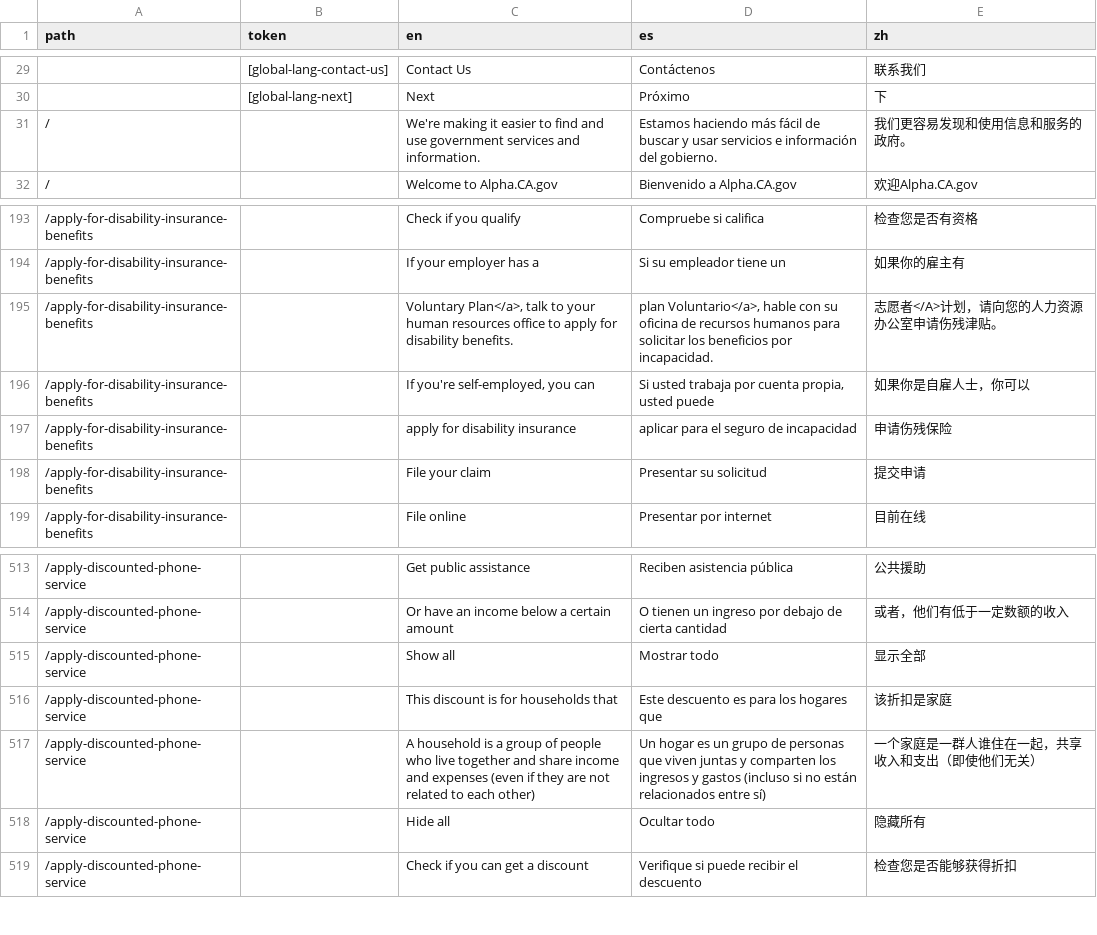
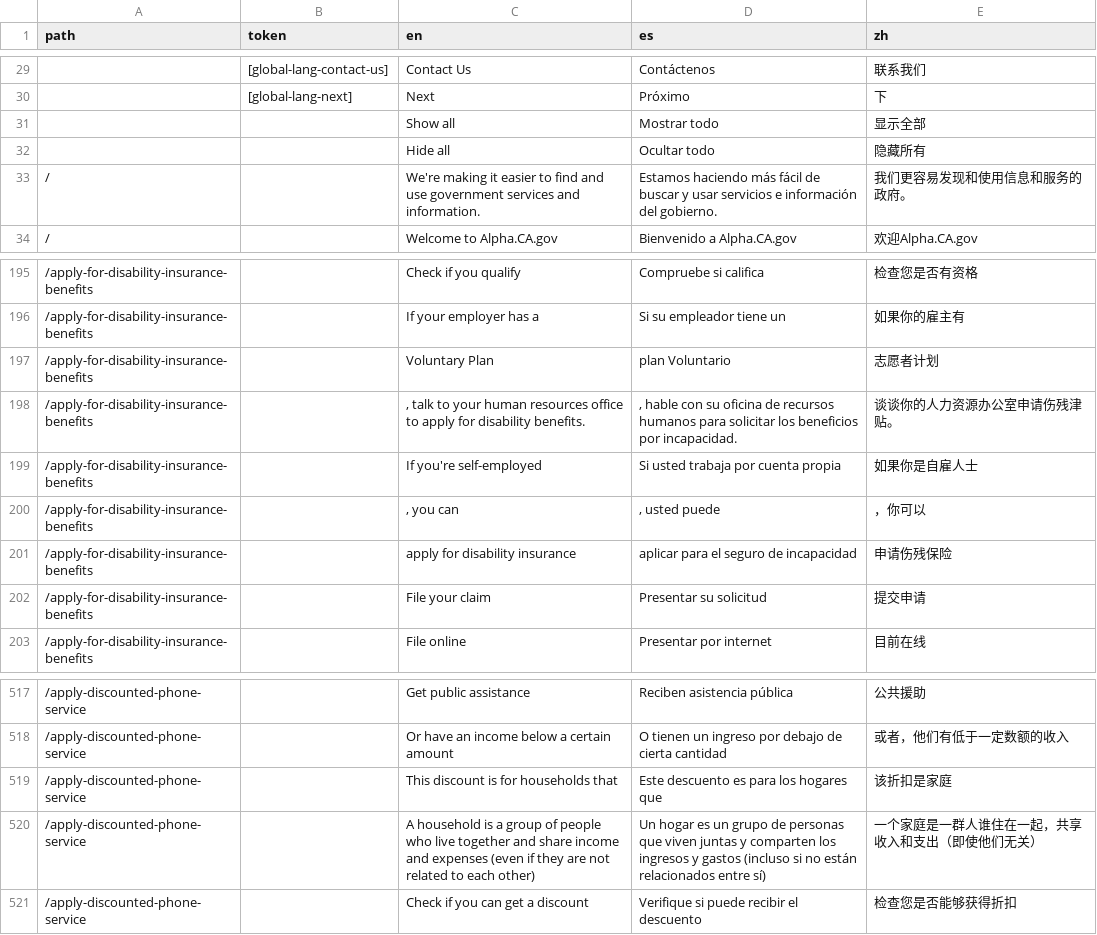
Before and after one commit to cagov/Alpha, a CSV file: src/lang-global.csv, drawn as a sheet; only a part is shown, gaps mark what is left out.

Commit message:
Fixed disability insurance bens

```diff
--- a/src/lang-global.csv
+++ b/src/lang-global.csv
@@ -30,2 +30,4 @@ path,token,en,es,zh
 ,[global-lang-next],Next,Próximo,下
+,,Show all,Mostrar todo,显示全部
+,,Hide all,Ocultar todo,隐藏所有
 /,,We're making it easier to find and use government services and information.,Estamos haciendo más fácil de buscar y usar servicios e información del gobierno.,我们更容易发现和使用信息和服务的政府。
@@ -194,4 +196,6 @@ path,token,en,es,zh
 /apply-for-disability-insurance-benefits,,If your employer has a,Si su empleador tiene un,如果你的雇主有
-/apply-for-disability-insurance-benefits,,"Voluntary Plan</a>, talk to your human resources office to apply for disability benefits.","plan Voluntario</a>, hable con su oficina de recursos humanos para solicitar los beneficios por incapacidad.",志愿者</A>计划，请向您的人力资源办公室申请伤残津贴。
-/apply-for-disability-insurance-benefits,,"If you're self-employed, you can","Si usted trabaja por cuenta propia, usted puede",如果你是自雇人士，你可以
+/apply-for-disability-insurance-benefits,,Voluntary Plan,plan Voluntario,志愿者计划
+/apply-for-disability-insurance-benefits,,", talk to your human resources office to apply for disability benefits.",", hable con su oficina de recursos humanos para solicitar los beneficios por incapacidad.",谈谈你的人力资源办公室申请伤残津贴。
+/apply-for-disability-insurance-benefits,,If you're self-employed,Si usted trabaja por cuenta propia,如果你是自雇人士
+/apply-for-disability-insurance-benefits,,", you can",", usted puede",，你可以
 /apply-for-disability-insurance-benefits,,apply for disability insurance,aplicar para el seguro de incapacidad,申请伤残保险
@@ -514,6 +518,4 @@ path,token,en,es,zh
 /apply-discounted-phone-service,,Or have an income below a certain amount,O tienen un ingreso por debajo de cierta cantidad,或者，他们有低于一定数额的收入
-/apply-discounted-phone-service,,Show all,Mostrar todo,显示全部
 /apply-discounted-phone-service,,This discount is for households that,Este descuento es para los hogares que,该折扣是家庭
 /apply-discounted-phone-service,,A household is a group of people who live together and share income and expenses (even if they are not related to each other),Un hogar es un grupo de personas que viven juntas y comparten los ingresos y gastos (incluso si no están relacionados entre sí),一个家庭是一群人谁住在一起，共享收入和支出（即使他们无关）
-/apply-discounted-phone-service,,Hide all,Ocultar todo,隐藏所有
 /apply-discounted-phone-service,,Check if you can get a discount,Verifique si puede recibir el descuento,检查您是否能够获得折扣
```
